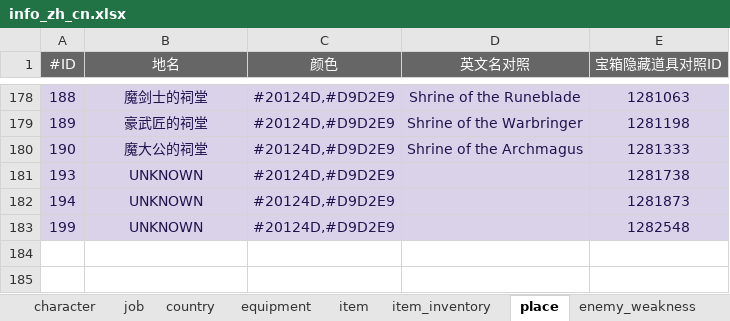
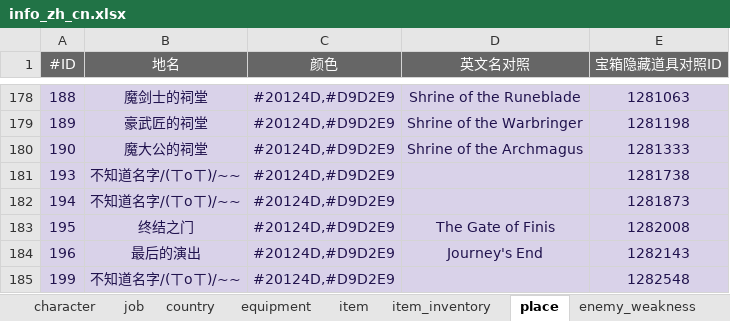
Before and after one commit to LonelyWindG/OctopathTraveler-SavaDataEditor, an Excel workbook: OctopathTraveler/Resource/info_zh_cn.xlsx, sheet place, drawn as a sheet; only a part is shown, gaps mark what is left out; values as stored, in another font and other column widths than the file's, no borders; addresses are those after the commit; the diff names each change by its address in the sheet, - before the commit and + after, or states it on an @@ line.

Commit message:
add "The Gate of Finis" and "Journey's End" place; change error url(About windows);

```diff
--- a/OctopathTraveler/Resource/info_zh_cn.xlsx (sheet place)
+++ b/OctopathTraveler/Resource/info_zh_cn.xlsx (sheet place)
-B181:B182 (地名): UNKNOWN
+B181:B182 (地名): 不知道名字/(ㄒoㄒ)/~~
+row 183: 195 | 终结之门 | #20124D,#D9D2E9 | The Gate of Finis | 1282008
+row 184: 196 | 最后的演出 | #20124D,#D9D2E9 | Journey's End | 1282143
-B185 (地名): UNKNOWN
+B185 (地名): 不知道名字/(ㄒoㄒ)/~~
```
Also changed, not shown: sheet treasure_states, OctopathTraveler/Resource/info.xlsx, 6 other files.
